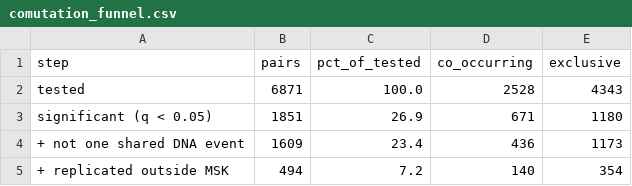
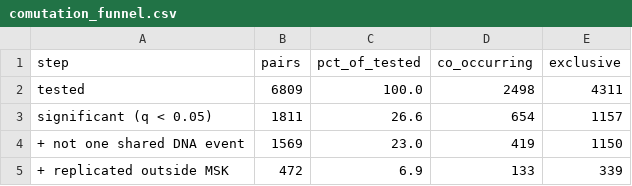
Before and after one commit to Wlimni/Learning-Cancer-Mutation-Landscapes-from-Large-Scale-Mutation-Testing-Data-fyp, a CSV file: data/processed/comutation_funnel.csv, drawn as a sheet.

Commit message:
Phase 2: build the gene-pair list for three alteration sets (SNV, SNV+CNV main, SNV+CNV+SV); evaluation moved to 02b; drop weak-effect flag; hypermutated analysis moved to Phase 4

```diff
--- a/data/processed/comutation_funnel.csv
+++ b/data/processed/comutation_funnel.csv
@@ -1,5 +1,5 @@
 step,pairs,pct_of_tested,co_occurring,exclusive
-tested,6871,100.0,2528,4343
-significant (q < 0.05),1851,26.9,671,1180
-+ not one shared DNA event,1609,23.4,436,1173
-+ replicated outside MSK,494,7.2,140,354
+tested,6809,100.0,2498,4311
+significant (q < 0.05),1811,26.6,654,1157
++ not one shared DNA event,1569,23.0,419,1150
++ replicated outside MSK,472,6.9,133,339
```
Also changed, not shown: 25 other files.
